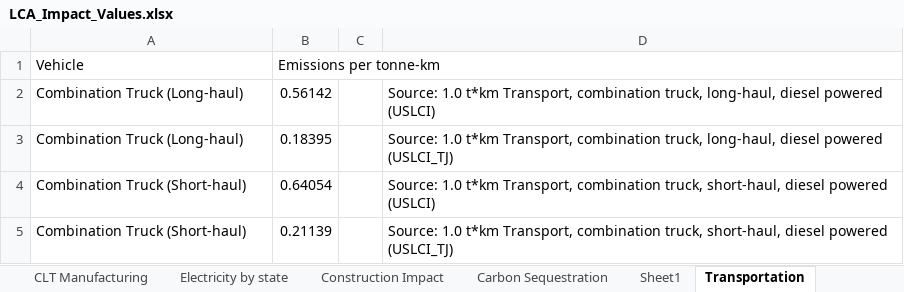
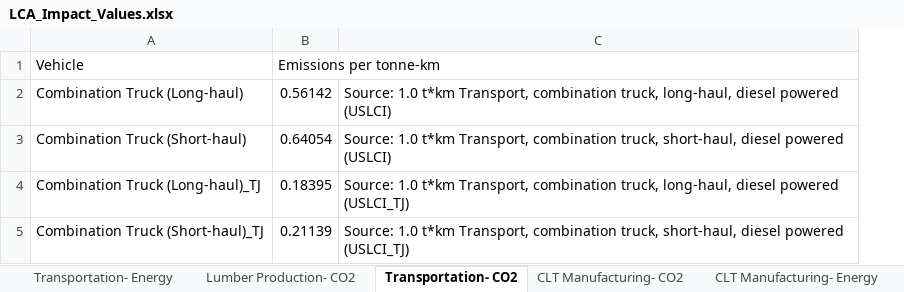
Before and after one commit to NREL/CLT-LCA-Tool, an Excel workbook: LCA_Impact_Values.xlsx, sheet Transportation- CO2, drawn as a sheet; values as stored, in another font and other column widths than the file's, no borders; removed rows and columns are numbered as before the commit, all else as after; the diff names each change by its address in the sheet, - before the commit and + after, or states it on an @@ line.

```diff
--- a/LCA_Impact_Values.xlsx (sheet Transportation- CO2)
+++ b/LCA_Impact_Values.xlsx (sheet Transportation- CO2)
-sheet tab: Transportation
+sheet tab: Transportation- CO2
+sheet tab: Transportation- Energy
+sheet tab: Lumber Production- CO2
+sheet tab: CLT Manufacturing- CO2
+sheet tab: CLT Manufacturing- Energy
-column C, empty
-row 3: Combination Truck (Long-haul) | 0.18395 |  | Source: 1.0 t*km Transport, combination truck, long-haul, diesel powered (USLCI_TJ)
+row 4: Combination Truck (Long-haul)_TJ | 0.18395 | Source: 1.0 t*km Transport, combination truck, long-haul, diesel powered (USLCI_TJ)
-A5 (Vehicle): Combination Truck (Short-haul)
+A5 (Vehicle): Combination Truck (Short-haul)_TJ
```
Also changed, not shown: sheet Electricity by state- Energy, sheet Lumber Production- Energy, sheet CLT Manufacturing Inventory, other sheet tabs, BuildingConfigurations.xlsx, Buildings Inventories.xlsx, 19 other files.
